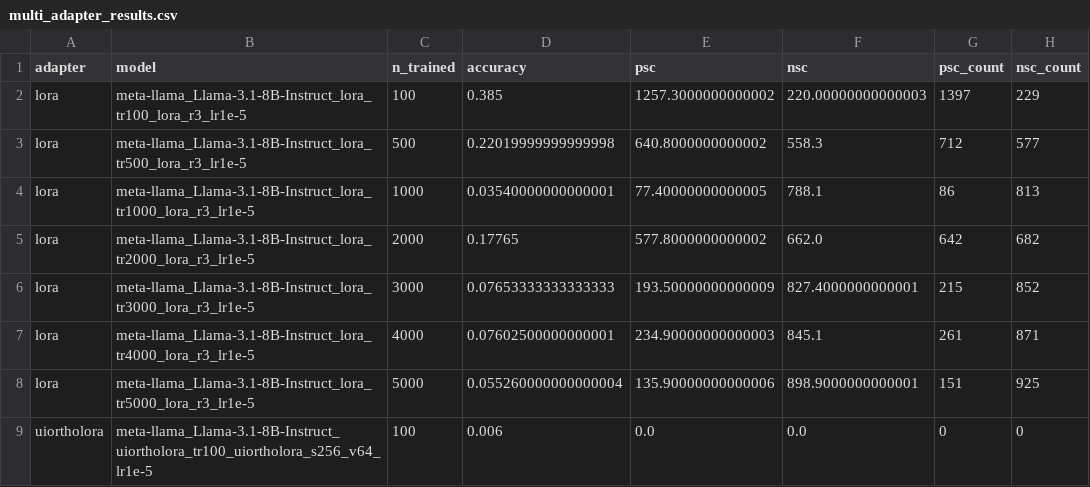
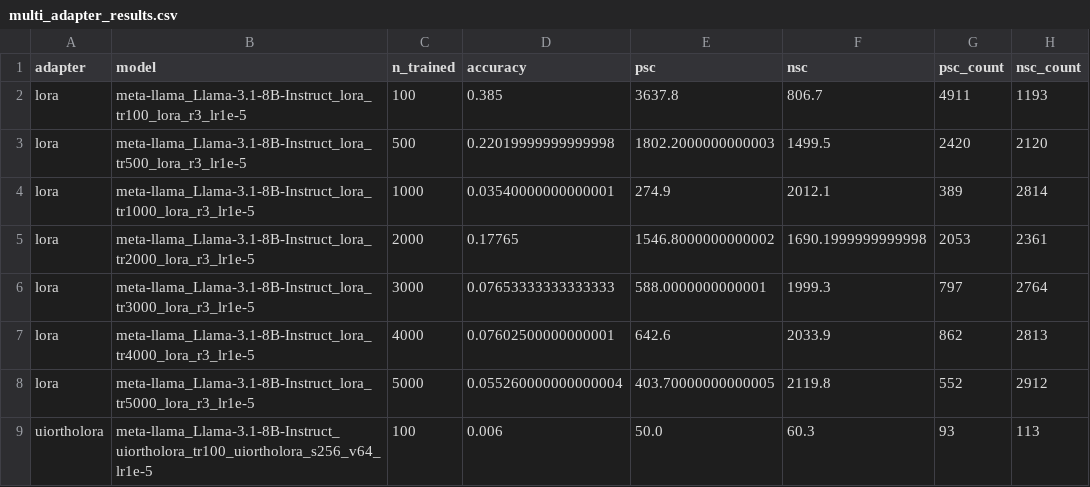
Before and after one commit to Guy-Bilitski/UIOrthoLoRA, a CSV file: notebooks/tuner_knowledge/notebooks/analysis/all_adapters/multi_adapter_results.csv, drawn as a sheet; only a part is shown; the diff covers the shown part only.

```diff
--- a/notebooks/tuner_knowledge/notebooks/analysis/all_adapters/multi_adapter_results.csv
+++ b/notebooks/tuner_knowledge/notebooks/analysis/all_adapters/multi_adapter_results.csv
@@ -1,9 +1,9 @@
 adapter,model,n_trained,accuracy,psc,nsc,psc_count,nsc_count
-lora,meta-llama_Llama-3.1-8B-Instruct_lora_tr100_lora_r3_lr1e-5,100,0.385,1257.3000000000002,220.00000000000003,1397,229
-lora,meta-llama_Llama-3.1-8B-Instruct_lora_tr500_lora_r3_lr1e-5,500,0.22019999999999998,640.8000000000002,558.3,712,577
-lora,meta-llama_Llama-3.1-8B-Instruct_lora_tr1000_lora_r3_lr1e-5,1000,0.03540000000000001,77.40000000000005,788.1,86,813
-lora,meta-llama_Llama-3.1-8B-Instruct_lora_tr2000_lora_r3_lr1e-5,2000,0.17765,577.8000000000002,662.0,642,682
-lora,meta-llama_Llama-3.1-8B-Instruct_lora_tr3000_lora_r3_lr1e-5,3000,0.07653333333333333,193.50000000000009,827.4000000000001,215,852
-lora,meta-llama_Llama-3.1-8B-Instruct_lora_tr4000_lora_r3_lr1e-5,4000,0.07602500000000001,234.90000000000003,845.1,261,871
-lora,meta-llama_Llama-3.1-8B-Instruct_lora_tr5000_lora_r3_lr1e-5,5000,0.055260000000000004,135.90000000000006,898.9000000000001,151,925
-uiortholora,meta-llama_Llama-3.1-8B-Instruct_uiortholora_tr100_uiortholora_s256_v64_lr1e-5,100,0.006,0.0,0.0,0,0
+lora,meta-llama_Llama-3.1-8B-Instruct_lora_tr100_lora_r3_lr1e-5,100,0.385,3637.8,806.7,4911,1193
+lora,meta-llama_Llama-3.1-8B-Instruct_lora_tr500_lora_r3_lr1e-5,500,0.22019999999999998,1802.2000000000003,1499.5,2420,2120
+lora,meta-llama_Llama-3.1-8B-Instruct_lora_tr1000_lora_r3_lr1e-5,1000,0.03540000000000001,274.9,2012.1,389,2814
+lora,meta-llama_Llama-3.1-8B-Instruct_lora_tr2000_lora_r3_lr1e-5,2000,0.17765,1546.8000000000002,1690.1999999999998,2053,2361
+lora,meta-llama_Llama-3.1-8B-Instruct_lora_tr3000_lora_r3_lr1e-5,3000,0.07653333333333333,588.0000000000001,1999.3,797,2764
+lora,meta-llama_Llama-3.1-8B-Instruct_lora_tr4000_lora_r3_lr1e-5,4000,0.07602500000000001,642.6,2033.9,862,2813
+lora,meta-llama_Llama-3.1-8B-Instruct_lora_tr5000_lora_r3_lr1e-5,5000,0.055260000000000004,403.70000000000005,2119.8,552,2912
+uiortholora,meta-llama_Llama-3.1-8B-Instruct_uiortholora_tr100_uiortholora_s256_v64_lr1e-5,100,0.006,50.0,60.3,93,113
```
Also changed, not shown: 80 edited cells elsewhere in this file, 2 other files.
